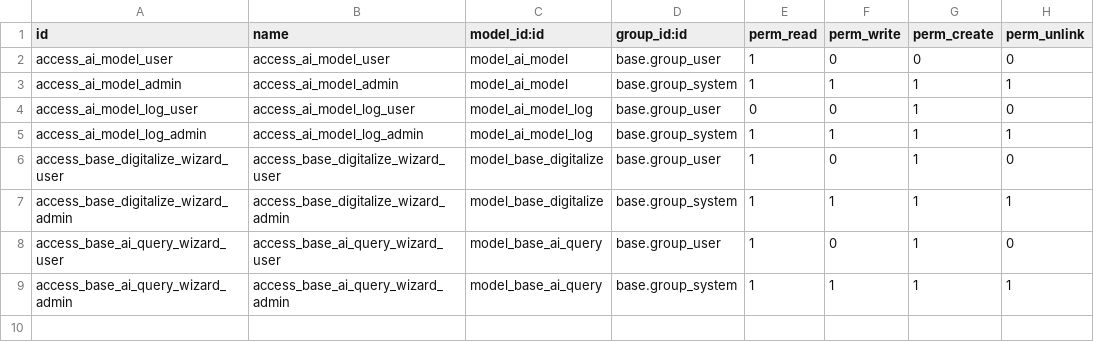
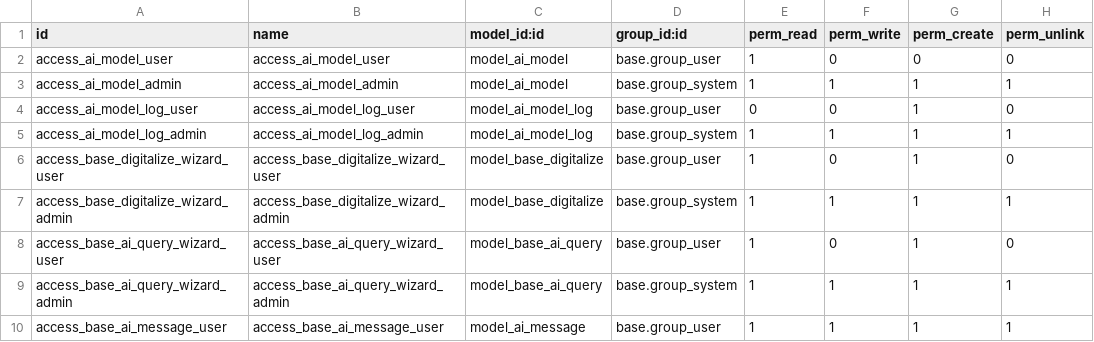
Before and after one commit to Riss-Group/superbird, a CSV file: base_ai/security/ir.model.access.csv, drawn as a sheet.

Commit message:
[WIP] base_ai: * Add context awareness and conversation history * Add extra instructions per model for better prompt engineering * Add widget for conversation with AI withing an object in Odoo

```diff
--- a/base_ai/security/ir.model.access.csv
+++ b/base_ai/security/ir.model.access.csv
@@ -9 +9,2 @@ access_base_ai_query_wizard_user,access_base_ai_query_wizard_user,model_base_ai_
 access_base_ai_query_wizard_admin,access_base_ai_query_wizard_admin,model_base_ai_query,base.group_system,1,1,1,1
+access_base_ai_message_user,access_base_ai_message_user,model_ai_message,base.group_user,1,1,1,1
```
Also changed, not shown: 15 other files.
